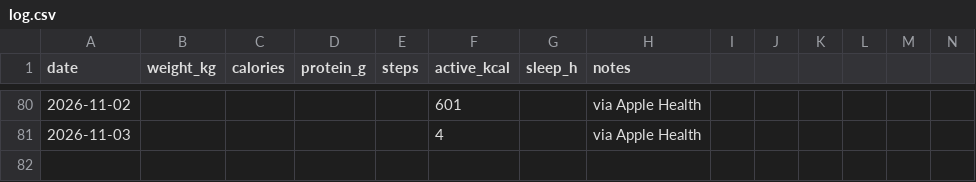
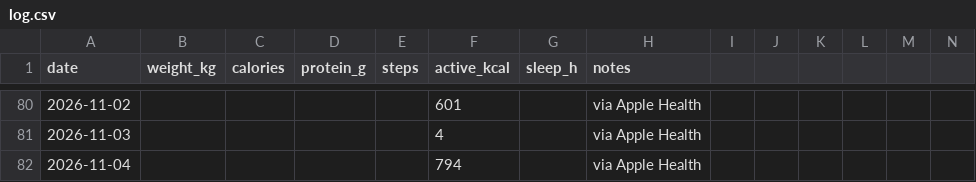
Before and after one commit to vrusi/weight-tracker, a CSV file: log.csv, drawn as a sheet; only a part is shown, gaps mark what is left out; rows hold the shown columns only; the diff names each change by its address in the sheet, - before the commit and + after, or states it on an @@ line.

Commit message:
log: via Apple Health

```diff
--- a/log.csv
+++ b/log.csv
+row 82: 2026-11-04 |  |  |  |  | 794 |  | via Apple Health
```
